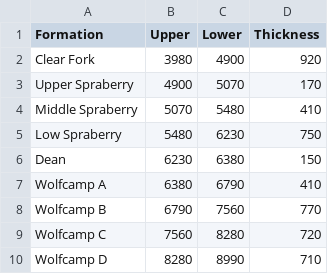
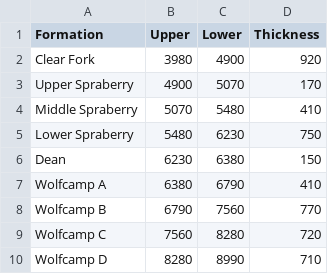
Before and after one commit to lucasachristman/datasets, a CSV file: intervals.csv, drawn as a sheet.

Commit message:
Update intervals.csv

```diff
--- a/intervals.csv
+++ b/intervals.csv
@@ -4,3 +4,3 @@ Upper Spraberry,4900,5070,170
 Middle Spraberry,5070,5480,410
-Low Spraberry,5480,6230,750
+Lower Spraberry,5480,6230,750
 Dean,6230,6380,150
```
